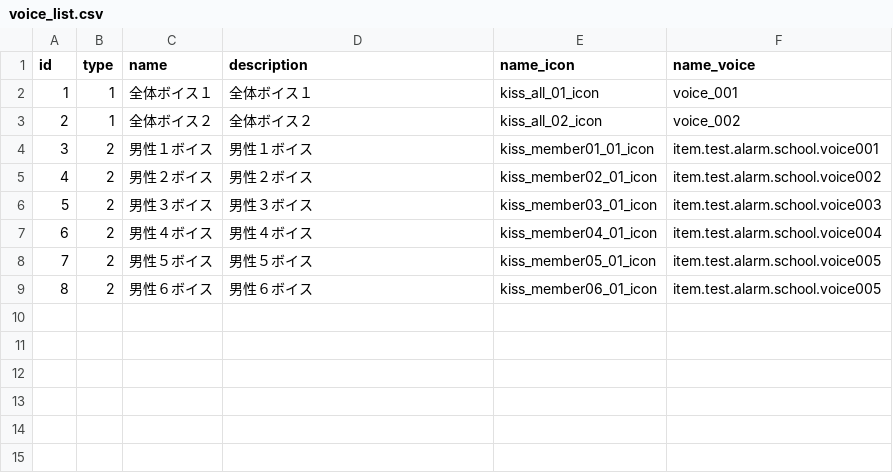
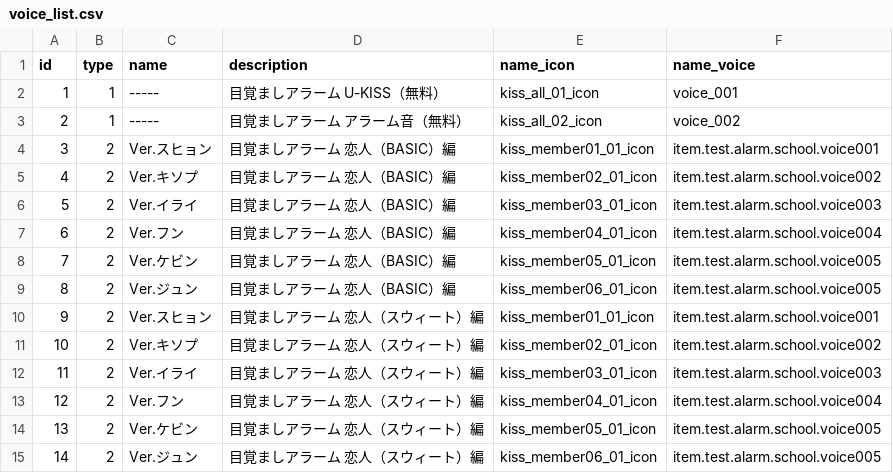
Before and after one commit to everystudio/alarm.ukiss, a CSV file: Assets/00_game/Resources/csv/voice_list.csv, drawn as a sheet; addresses are those after the commit; the diff names each change by its address in the sheet, - before the commit and + after, or states it on an @@ line.

```diff
--- a/Assets/00_game/Resources/csv/voice_list.csv
+++ b/Assets/00_game/Resources/csv/voice_list.csv
-C2 (name): 全体ボイス１
+C2 (name): -----
-D2 (description): 全体ボイス１
+D2 (description): 目覚ましアラーム U-KISS（無料）
-C3 (name): 全体ボイス２
+C3 (name): -----
-D3 (description): 全体ボイス２
+D3 (description): 目覚ましアラーム アラーム音（無料）
+row 4: 3 | 2 | Ver.スヒョン | 目覚ましアラーム 恋人（BASIC）編 | kiss_member01_01_icon | item.test.alarm.school.voice001
+row 5: 4 | 2 | Ver.キソプ | 目覚ましアラーム 恋人（BASIC）編 | kiss_member02_01_icon | item.test.alarm.school.voice002
+row 6: 5 | 2 | Ver.イライ | 目覚ましアラーム 恋人（BASIC）編 | kiss_member03_01_icon | item.test.alarm.school.voice003
+row 7: 6 | 2 | Ver.フン | 目覚ましアラーム 恋人（BASIC）編 | kiss_member04_01_icon | item.test.alarm.school.voice004
+row 8: 7 | 2 | Ver.ケビン | 目覚ましアラーム 恋人（BASIC）編 | kiss_member05_01_icon | item.test.alarm.school.voice005
+row 9: 8 | 2 | Ver.ジュン | 目覚ましアラーム 恋人（BASIC）編 | kiss_member06_01_icon | item.test.alarm.school.voice005
@@ column A (id) renumbered from row 10 down @@
-C10 (name): 男性１ボイス
+C10 (name): Ver.スヒョン
-D10 (description): 男性１ボイス
+D10 (description): 目覚ましアラーム 恋人（スウィート）編
-C11 (name): 男性２ボイス
+C11 (name): Ver.キソプ
-D11 (description): 男性２ボイス
+D11 (description): 目覚ましアラーム 恋人（スウィート）編
-C12 (name): 男性３ボイス
+C12 (name): Ver.イライ
-D12 (description): 男性３ボイス
+D12 (description): 目覚ましアラーム 恋人（スウィート）編
-C13 (name): 男性４ボイス
+C13 (name): Ver.フン
-D13 (description): 男性４ボイス
+D13 (description): 目覚ましアラーム 恋人（スウィート）編
-C14 (name): 男性５ボイス
+C14 (name): Ver.ケビン
-D14 (description): 男性５ボイス
+D14 (description): 目覚ましアラーム 恋人（スウィート）編
-C15 (name): 男性６ボイス
+C15 (name): Ver.ジュン
-D15 (description): 男性６ボイス
+D15 (description): 目覚ましアラーム 恋人（スウィート）編
```
Also changed, not shown: Assets/00_game/Resources/csv/voiceset_list.csv, 6 other files.
